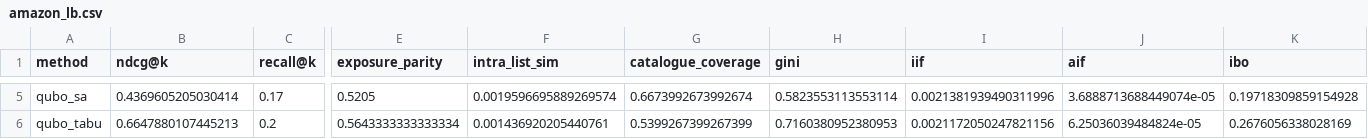
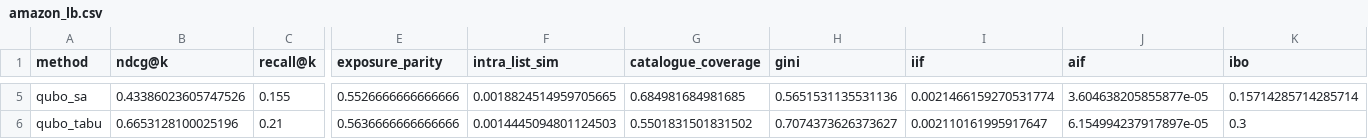
Before and after one commit to HuzaifaAbdulRehman/feasible-rerank, a CSV file: results/amazon_lb.csv, drawn as a sheet; only a part is shown, gaps mark what is left out; the diff covers the shown part only; the diff names each change by its address in the sheet, - before the commit and + after, or states it on an @@ line.

Commit message:
Update all tables from the regenerated, single-code-version results
Every CSV in results/ now comes from one version of the code. The deterministic
tie-break in top_k_neighbours moved candidate sets slightly, as expected: every reach
value is unchanged (QUBO 0.20/0.22/0.20 against quota-MMR's 0.25/0.30/0.30) and NDCG
shifted in the fourth decimal. The paired counts moved by one or two users -- 127/63 to
126/64 on NDCG -- and the parity CI widened to [-0.1000, -0.0500].

No conclusion changes. That was the expected outcome and is why the rerun was worth
doing rather than assuming.

```diff
--- a/results/amazon_lb.csv
+++ b/results/amazon_lb.csv
-B5 (ndcg@k): 0.4369605205030414
+B5 (ndcg@k): 0.43386023605747526
-C5 (recall@k): 0.17
+C5 (recall@k): 0.155
-E5 (exposure_parity): 0.5205
+E5 (exposure_parity): 0.5526666666666666
-F5 (intra_list_sim): 0.0019596695889269574
+F5 (intra_list_sim): 0.0018824514959705665
-G5 (catalogue_coverage): 0.6673992673992674
+G5 (catalogue_coverage): 0.684981684981685
-H5 (gini): 0.5823553113553114
+H5 (gini): 0.5651531135531136
-I5 (iif): 0.0021381939490311996
+I5 (iif): 0.0021466159270531774
-J5 (aif): 3.6888713688449074e-05
+J5 (aif): 3.604638205855877e-05
-K5 (ibo): 0.19718309859154928
+K5 (ibo): 0.15714285714285714
-B6 (ndcg@k): 0.6647880107445213
+B6 (ndcg@k): 0.6653128100025196
-C6 (recall@k): 0.2
+C6 (recall@k): 0.21
-E6 (exposure_parity): 0.5643333333333334
+E6 (exposure_parity): 0.5636666666666666
-F6 (intra_list_sim): 0.001436920205440761
+F6 (intra_list_sim): 0.0014445094801124503
-G6 (catalogue_coverage): 0.5399267399267399
+G6 (catalogue_coverage): 0.5501831501831502
-H6 (gini): 0.7160380952380953
+H6 (gini): 0.7074373626373627
-I6 (iif): 0.0021172050247821156
+I6 (iif): 0.002110161995917647
-J6 (aif): 6.25036039484824e-05
+J6 (aif): 6.154994237917897e-05
-K6 (ibo): 0.2676056338028169
+K6 (ibo): 0.3
```
Also changed, not shown: 51 edited cells elsewhere in this file, results/amazon_lb_paired.csv, results/synthetic.csv, 2 other files.
